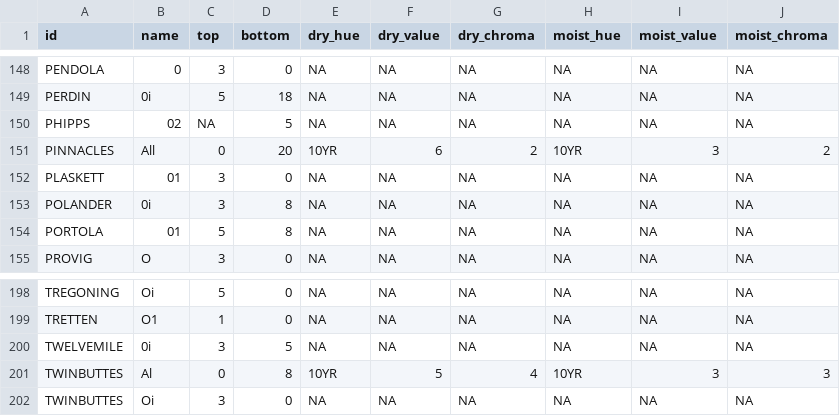
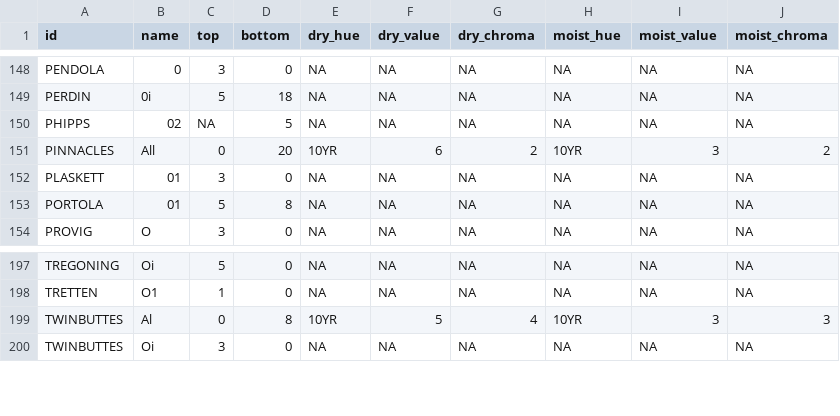
Before and after one commit to ncss-tech/SoilKnowledgeBase, a CSV file: inst/extdata/OSD-error-reporting/RO/davis-hz.csv, drawn as a sheet; only a part is shown, gaps mark what is left out.

```diff
--- a/inst/extdata/OSD-error-reporting/RO/davis-hz.csv
+++ b/inst/extdata/OSD-error-reporting/RO/davis-hz.csv
@@ -152,3 +152,2 @@
 "PLASKETT","01",3,0,NA,NA,NA,NA,NA,NA
-"POLANDER","0i",3,8,NA,NA,NA,NA,NA,NA
 "PORTOLA","01",5,8,NA,NA,NA,NA,NA,NA
@@ -199,3 +198,2 @@
 "TRETTEN","O1",1,0,NA,NA,NA,NA,NA,NA
-"TWELVEMILE","0i",3,5,NA,NA,NA,NA,NA,NA
 "TWINBUTTES","Al",0,8,"10YR","5","4","10YR","3","3"
```
Also changed, not shown: inst/extdata/OSD-error-reporting/RO/davis-series.csv, inst/extdata/OSD-error-reporting/state/OR-hz.csv, 1 other file.
